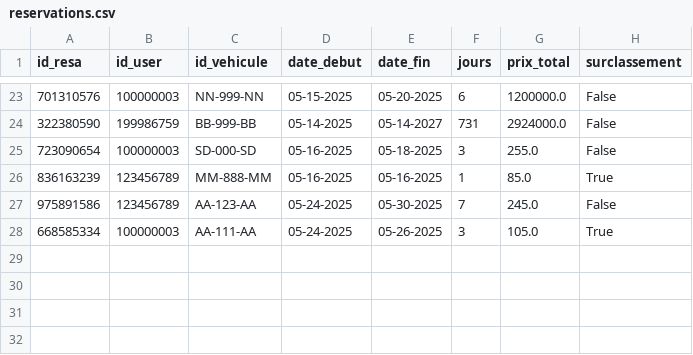
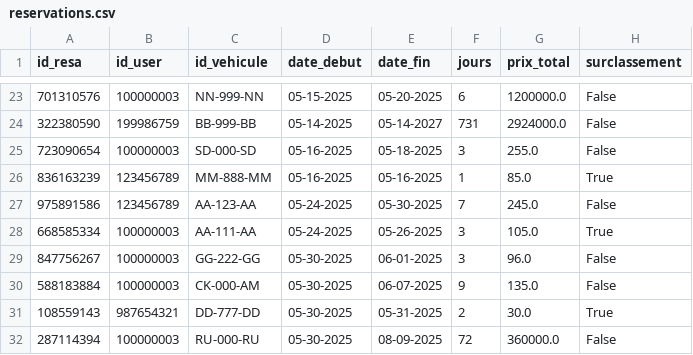
Before and after one commit to paulr04/projet_info_IA_PR, a CSV file: data/reservations.csv, drawn as a sheet; only a part is shown, gaps mark what is left out; the diff names each change by its address in the sheet, - before the commit and + after, or states it on an @@ line.

```diff
--- a/data/reservations.csv
+++ b/data/reservations.csv
+row 29: 847756267 | 100000003 | GG-222-GG | 05-30-2025 | 06-01-2025 | 3 | 96.0 | False
+row 30: 588183884 | 100000003 | CK-000-AM | 05-30-2025 | 06-07-2025 | 9 | 135.0 | False
+row 31: 108559143 | 987654321 | DD-777-DD | 05-30-2025 | 05-31-2025 | 2 | 30.0 | True
+row 32: 287114394 | 100000003 | RU-000-RU | 05-30-2025 | 08-09-2025 | 72 | 360000.0 | False
```
Also changed, not shown: data/vehicules.csv, 7 other files.
